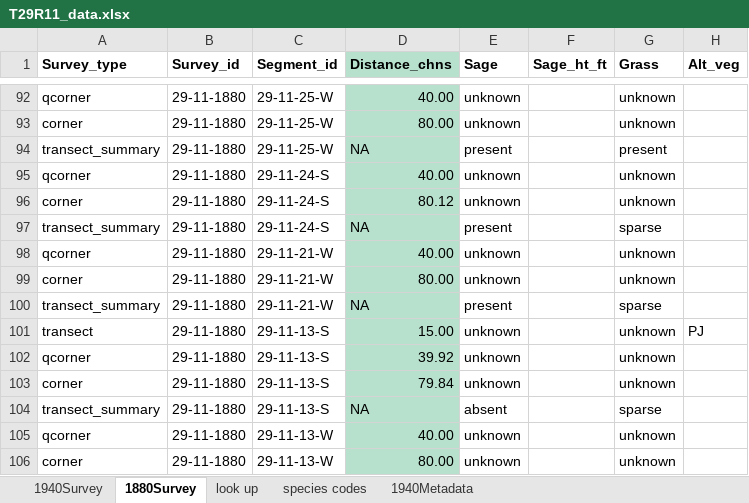
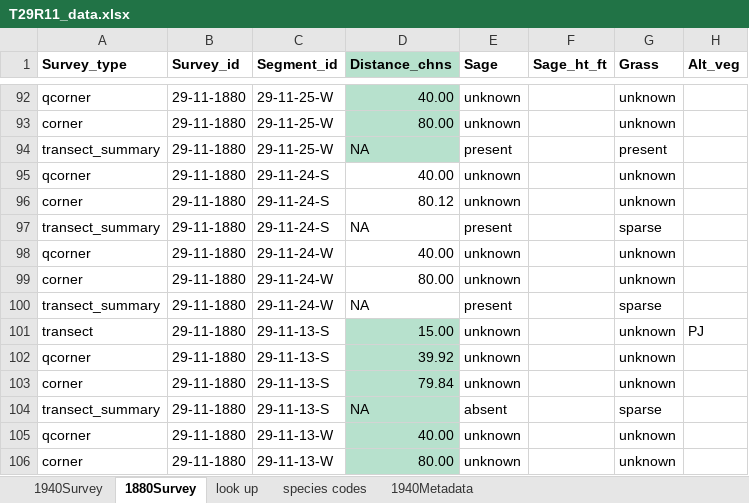
Before and after one commit to stevensjt/Sage_GLO, an Excel workbook: data/T29R11_data.xlsx, sheet 1880Survey, drawn as a sheet; only a part is shown, gaps mark what is left out; values as stored, in another font and other column widths than the file's, no borders; conditional formats not drawn; the diff names each change by its address in the sheet, - before the commit and + after, or states it on an @@ line.

Commit message:
Resolving issues for T30R11 1940s, and all 3 1880s excel files.

```diff
--- a/data/T29R11_data.xlsx (sheet 1880Survey)
+++ b/data/T29R11_data.xlsx (sheet 1880Survey)
-D95:D100 fill: #B7E1CD
+D95:D100 fill: none
-C98:C100 (Segment_id): 29-11-21-W
+C98:C100 (Segment_id): 29-11-24-W
```
Also changed, not shown: data/T30R11_data.xlsx.
